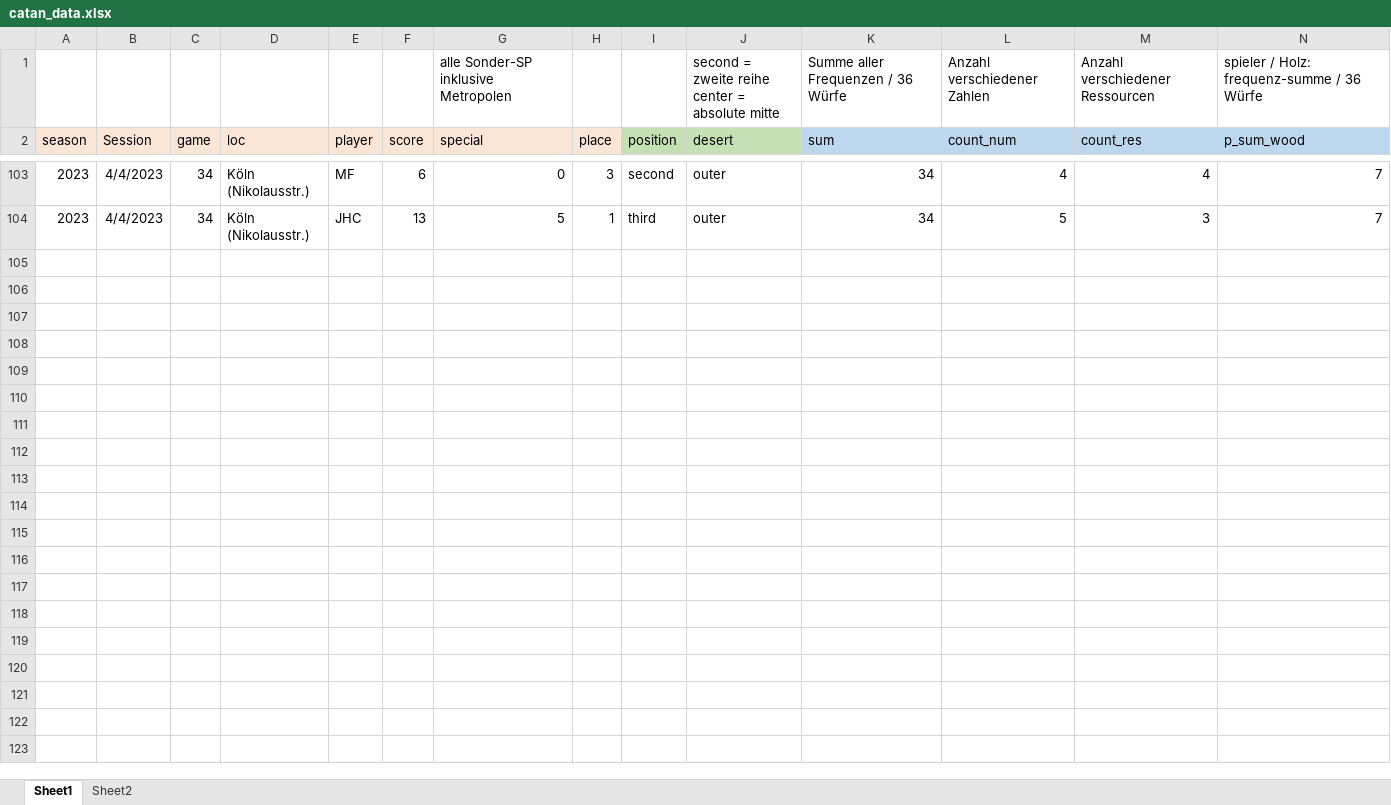
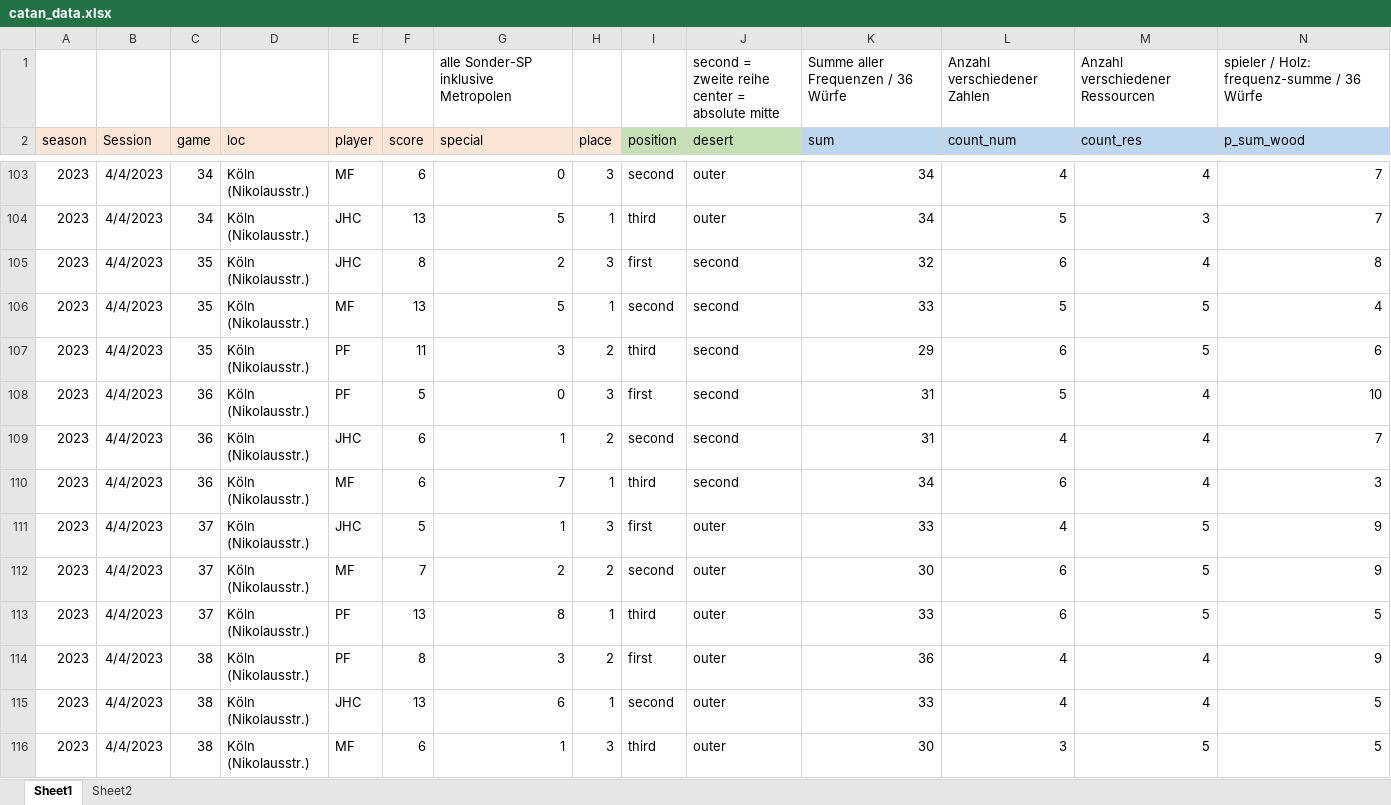
Before and after one commit to mxfuh/catan_data, an Excel workbook: catan_data.xlsx, sheet Sheet1, drawn as a sheet; only a part is shown, gaps mark what is left out; values as stored, in another font and other column widths than the file's, no borders; rows hold the shown columns only; the diff names each change by its address in the sheet, - before the commit and + after, or states it on an @@ line.

Commit message:
datenerfassung

```diff
--- a/catan_data.xlsx (sheet Sheet1)
+++ b/catan_data.xlsx (sheet Sheet1)
+row 105: 2023 | 4/4/2023 | 35 | Köln (Nikolausstr.) | JHC | 8 | 2 | 3 | first | second | 32 | 6 | 4 | 8
+row 106: 2023 | 4/4/2023 | 35 | Köln (Nikolausstr.) | MF | 13 | 5 | 1 | second | second | 33 | 5 | 5 | 4
+row 107: 2023 | 4/4/2023 | 35 | Köln (Nikolausstr.) | PF | 11 | 3 | 2 | third | second | 29 | 6 | 5 | 6
+row 108: 2023 | 4/4/2023 | 36 | Köln (Nikolausstr.) | PF | 5 | 0 | 3 | first | second | 31 | 5 | 4 | 10
+row 109: 2023 | 4/4/2023 | 36 | Köln (Nikolausstr.) | JHC | 6 | 1 | 2 | second | second | 31 | 4 | 4 | 7
+row 110: 2023 | 4/4/2023 | 36 | Köln (Nikolausstr.) | MF | 6 | 7 | 1 | third | second | 34 | 6 | 4 | 3
+row 111: 2023 | 4/4/2023 | 37 | Köln (Nikolausstr.) | JHC | 5 | 1 | 3 | first | outer | 33 | 4 | 5 | 9
+row 112: 2023 | 4/4/2023 | 37 | Köln (Nikolausstr.) | MF | 7 | 2 | 2 | second | outer | 30 | 6 | 5 | 9
+row 113: 2023 | 4/4/2023 | 37 | Köln (Nikolausstr.) | PF | 13 | 8 | 1 | third | outer | 33 | 6 | 5 | 5
+row 114: 2023 | 4/4/2023 | 38 | Köln (Nikolausstr.) | PF | 8 | 3 | 2 | first | outer | 36 | 4 | 4 | 9
+row 115: 2023 | 4/4/2023 | 38 | Köln (Nikolausstr.) | JHC | 13 | 6 | 1 | second | outer | 33 | 4 | 4 | 5
+row 116: 2023 | 4/4/2023 | 38 | Köln (Nikolausstr.) | MF | 6 | 1 | 3 | third | outer | 30 | 3 | 5 | 5
```
